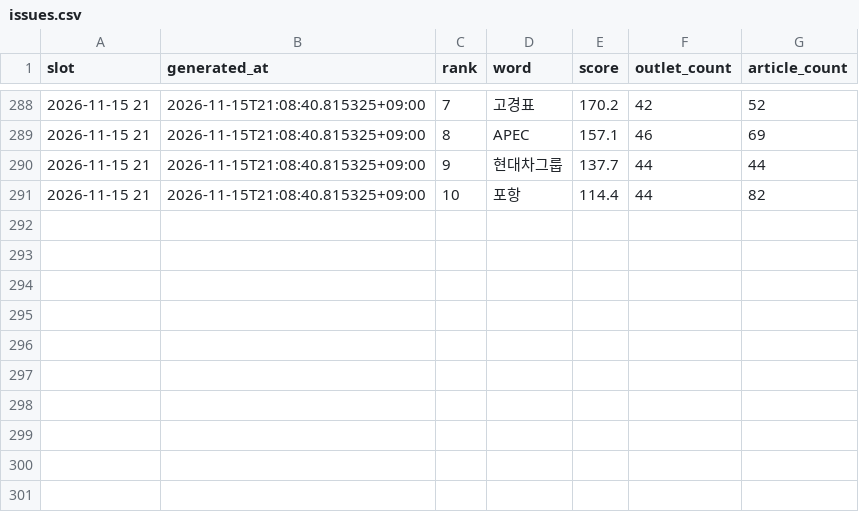
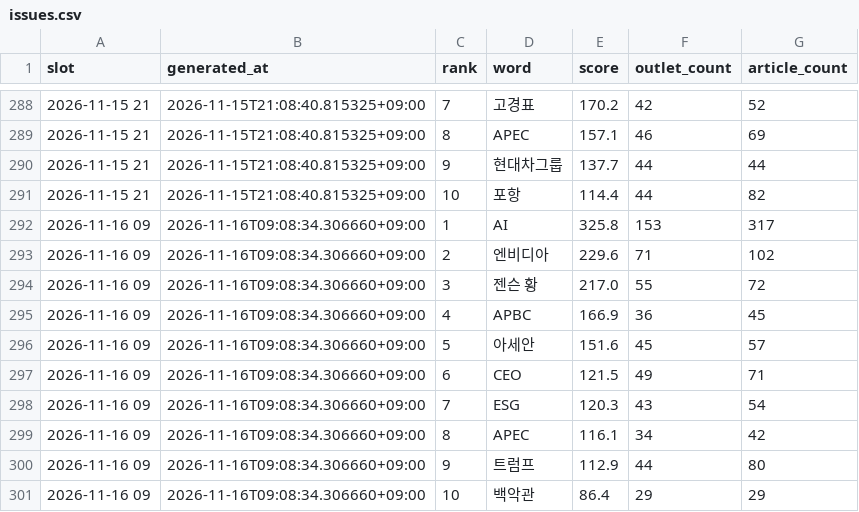
Before and after one commit to kt1024kt-source/vivecoding, a CSV file: history/issues.csv, drawn as a sheet; only a part is shown, gaps mark what is left out.

```diff
--- a/history/issues.csv
+++ b/history/issues.csv
@@ -291 +291,11 @@ slot,generated_at,rank,word,score,outlet_count,article_count
 2026-11-15 21,2026-11-15T21:08:40.815325+09:00,10,포항,114.4,44,82
+2026-11-16 09,2026-11-16T09:08:34.306660+09:00,1,AI,325.8,153,317
+2026-11-16 09,2026-11-16T09:08:34.306660+09:00,2,엔비디아,229.6,71,102
+2026-11-16 09,2026-11-16T09:08:34.306660+09:00,3,젠슨 황,217.0,55,72
+2026-11-16 09,2026-11-16T09:08:34.306660+09:00,4,APBC,166.9,36,45
+2026-11-16 09,2026-11-16T09:08:34.306660+09:00,5,아세안,151.6,45,57
+2026-11-16 09,2026-11-16T09:08:34.306660+09:00,6,CEO,121.5,49,71
+2026-11-16 09,2026-11-16T09:08:34.306660+09:00,7,ESG,120.3,43,54
+2026-11-16 09,2026-11-16T09:08:34.306660+09:00,8,APEC,116.1,34,42
+2026-11-16 09,2026-11-16T09:08:34.306660+09:00,9,트럼프,112.9,44,80
+2026-11-16 09,2026-11-16T09:08:34.306660+09:00,10,백악관,86.4,29,29
```
